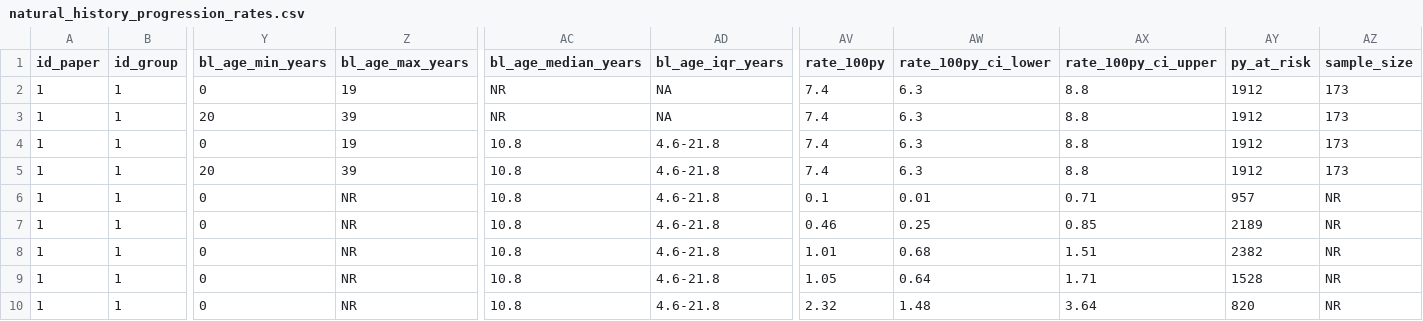
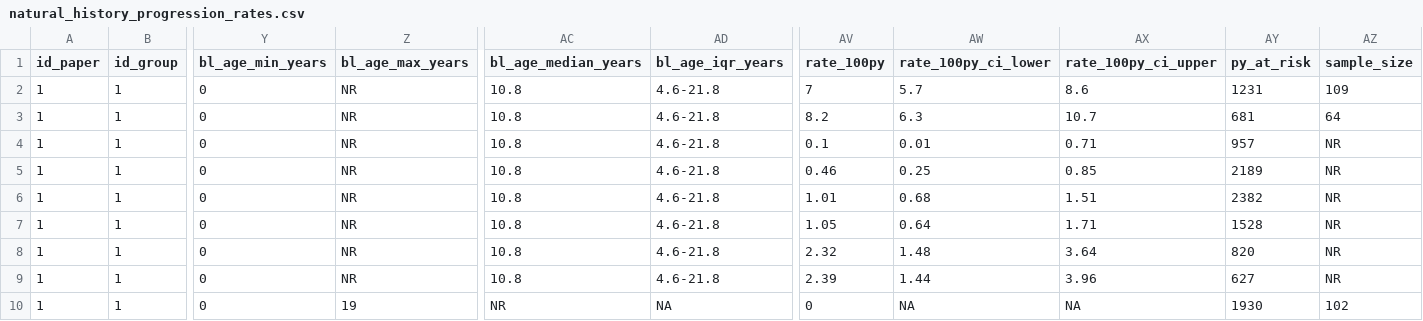
Before and after one commit to NoSchID/gambia_data_analysis, a CSV file: data_raw/natural_history_progression_rates.csv, drawn as a sheet; only a part is shown, gaps mark what is left out; the shorter side is filled out with more unchanged rows; removed rows and columns are numbered as before the commit, all else as after; rows hold the shown columns only; the diff names each change by its address in the sheet, - before the commit and + after, or states it on an @@ line.

```diff
--- a/data_raw/natural_history_progression_rates.csv
+++ b/data_raw/natural_history_progression_rates.csv
-Z2 (bl_age_max_years): 19
+Z2 (bl_age_max_years): NR
-AC2 (bl_age_median_years): NR
+AC2 (bl_age_median_years): 10.8
-AD2 (bl_age_iqr_years): NA
+AD2 (bl_age_iqr_years): 4.6-21.8
-AV2 (rate_100py): 7.4
+AV2 (rate_100py): 7
-AW2 (rate_100py_ci_lower): 6.3
+AW2 (rate_100py_ci_lower): 5.7
-AX2 (rate_100py_ci_upper): 8.8
+AX2 (rate_100py_ci_upper): 8.6
-AY2 (py_at_risk): 1912
+AY2 (py_at_risk): 1231
-AZ2 (sample_size): 173
+AZ2 (sample_size): 109
-row 3: 1 | 1 | 20 | 39 | NR | NA | 7.4 | 6.3 | 8.8 | 1912 | 173
-Z3 (bl_age_max_years): 19
+Z3 (bl_age_max_years): NR
-AV3 (rate_100py): 7.4
+AV3 (rate_100py): 8.2
-AX3 (rate_100py_ci_upper): 8.8
+AX3 (rate_100py_ci_upper): 10.7
-AY3 (py_at_risk): 1912
+AY3 (py_at_risk): 681
-AZ3 (sample_size): 173
+AZ3 (sample_size): 64
-row 5: 1 | 1 | 20 | 39 | 10.8 | 4.6-21.8 | 7.4 | 6.3 | 8.8 | 1912 | 173
```
Also changed, not shown: data_clean/antihbc_prevalence.csv, data_clean/hbeag_prevalence.csv, 3 other files.
